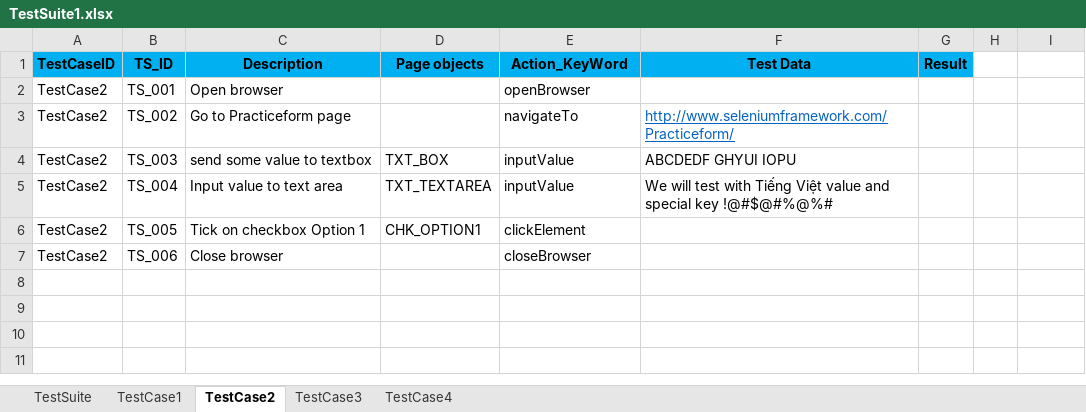
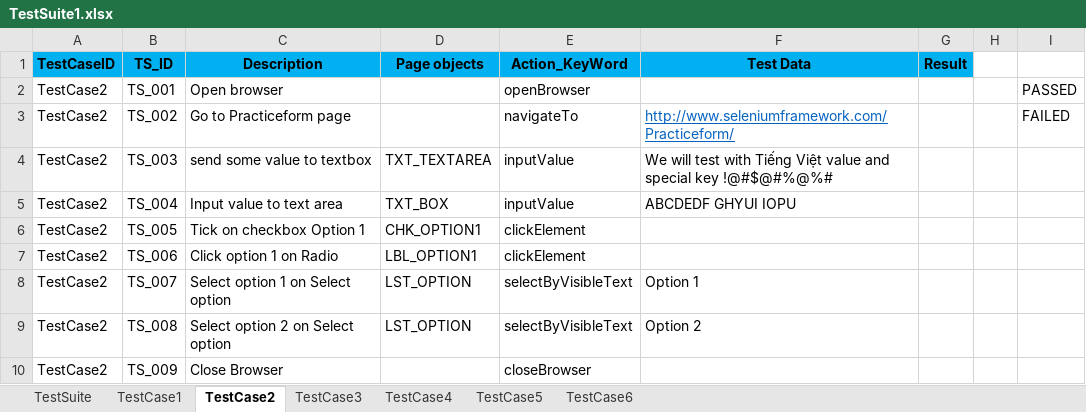
Before and after one commit to josdoaitran/Selenium_HybridFW_Java, an Excel workbook: src/testing/dataEngine/TestSuite1.xlsx, sheet TestCase2, drawn as a sheet; values as stored, in another font and other column widths than the file's, no borders; the diff names each change by its address in the sheet, - before the commit and + after, or states it on an @@ line.

Commit message:
Edit summary report on Excel and improve SetCellValue in Excel

```diff
--- a/src/testing/dataEngine/TestSuite1.xlsx (sheet TestCase2)
+++ b/src/testing/dataEngine/TestSuite1.xlsx (sheet TestCase2)
+sheet tab: TestCase5
+sheet tab: TestCase6
-I2: (empty)
+I2: PASSED
-I3: (empty)
+I3: FAILED
-D4 (Page objects): TXT_BOX
+D4 (Page objects): TXT_TEXTAREA
-F4 (Test Data): ABCDEDF GHYUI IOPU
+F4 (Test Data): We will test with Tiếng Việt value and special key !@#$@#%@%#
-D5 (Page objects): TXT_TEXTAREA
+D5 (Page objects): TXT_BOX
-F5 (Test Data): We will test with Tiếng Việt value and special key !@#$@#%@%#
+F5 (Test Data): ABCDEDF GHYUI IOPU
-C7 (Description): Close browser
+C7 (Description): Click option 1 on Radio
-D7 (Page objects): (empty)
+D7 (Page objects): LBL_OPTION1
-E7 (Action_KeyWord): closeBrowser
+E7 (Action_KeyWord): clickElement
+row 8: TestCase2 | TS_007 | Select option 1 on Select option | LST_OPTION | selectByVisibleText | Option 1
+row 9: TestCase2 | TS_008 | Select option 2 on Select option | LST_OPTION | selectByVisibleText | Option 2
+row 10: TestCase2 | TS_009 | Close Browser |  | closeBrowser
```
Also changed, not shown: sheet TestSuite, sheet TestCase1, sheet TestCase3, sheet TestCase4, formulas that keep their value, charts or pictures, out/production/KeyWordDriven/testing/dataEngine/TestSuite1.xlsx, out/production/KeyWordDriven/testing/reports/TestResult_TestSuite1.xlsx, 8 other files.
